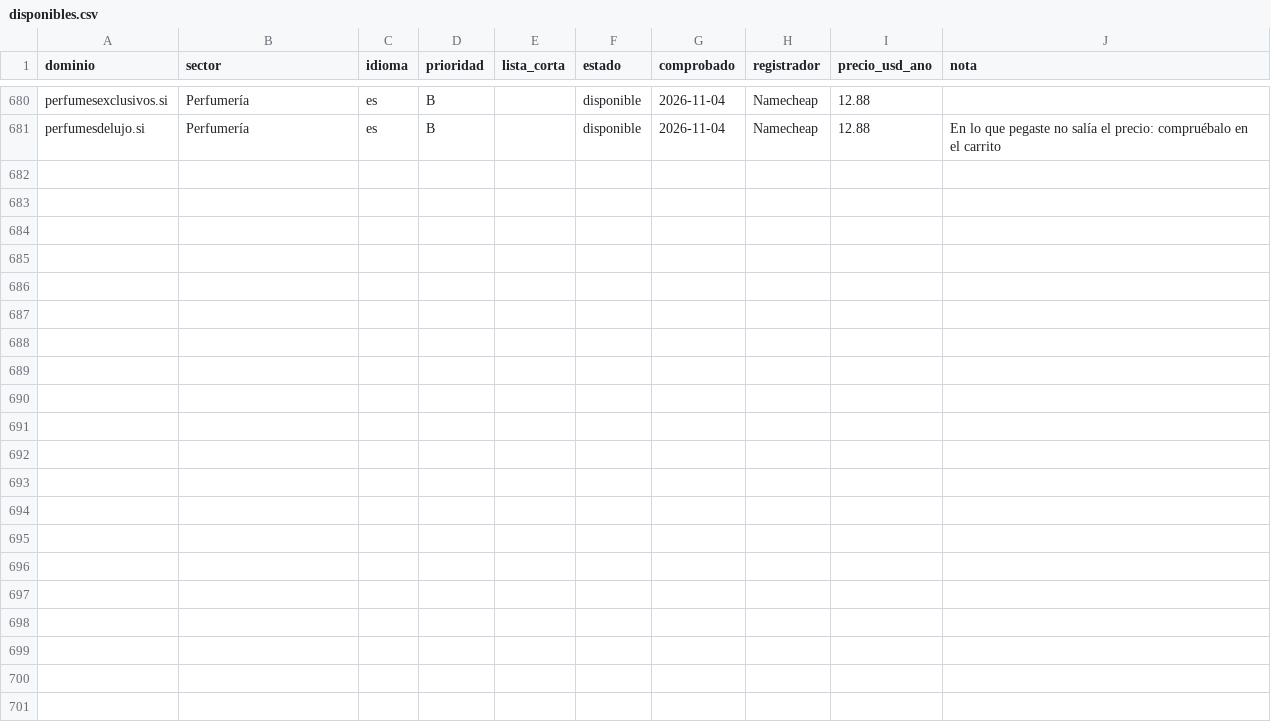
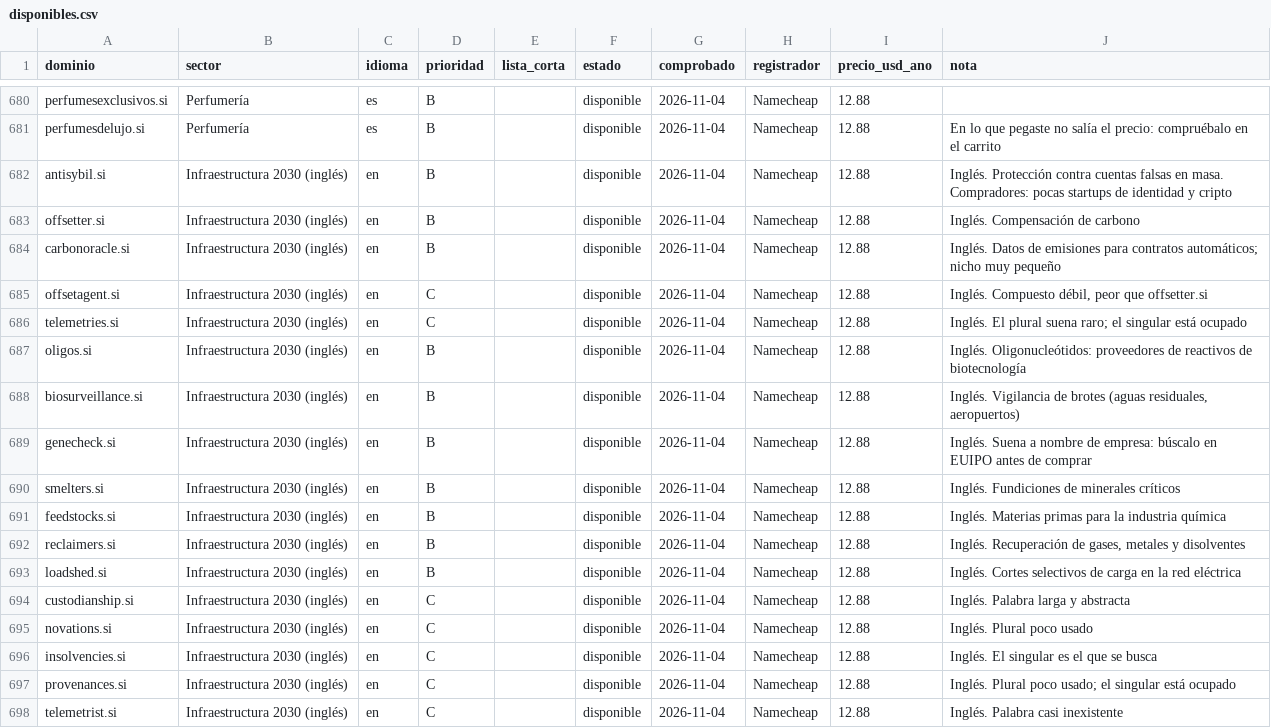
Before and after one commit to AminBen10/amins-project, a CSV file: dominios/disponibles.csv, drawn as a sheet; only a part is shown, gaps mark what is left out; the diff names each change by its address in the sheet, - before the commit and + after, or states it on an @@ line.

```diff
--- a/dominios/disponibles.csv
+++ b/dominios/disponibles.csv
+row 682: antisybil.si | Infraestructura 2030 (inglés) | en | B |  | disponible | 2026-11-04 | Namecheap | 12.88 | Inglés. Protección contra cuentas falsas en masa. Compradores: pocas startups de identidad y cripto
+row 683: offsetter.si | Infraestructura 2030 (inglés) | en | B |  | disponible | 2026-11-04 | Namecheap | 12.88 | Inglés. Compensación de carbono
+row 684: carbonoracle.si | Infraestructura 2030 (inglés) | en | B |  | disponible | 2026-11-04 | Namecheap | 12.88 | Inglés. Datos de emisiones para contratos automáticos; nicho muy pequeño
+row 685: offsetagent.si | Infraestructura 2030 (inglés) | en | C |  | disponible | 2026-11-04 | Namecheap | 12.88 | Inglés. Compuesto débil, peor que offsetter.si
+row 686: telemetries.si | Infraestructura 2030 (inglés) | en | C |  | disponible | 2026-11-04 | Namecheap | 12.88 | Inglés. El plural suena raro; el singular está ocupado
+row 687: oligos.si | Infraestructura 2030 (inglés) | en | B |  | disponible | 2026-11-04 | Namecheap | 12.88 | Inglés. Oligonucleótidos: proveedores de reactivos de biotecnología
+row 688: biosurveillance.si | Infraestructura 2030 (inglés) | en | B |  | disponible | 2026-11-04 | Namecheap | 12.88 | Inglés. Vigilancia de brotes (aguas residuales, aeropuertos)
+row 689: genecheck.si | Infraestructura 2030 (inglés) | en | B |  | disponible | 2026-11-04 | Namecheap | 12.88 | Inglés. Suena a nombre de empresa: búscalo en EUIPO antes de comprar
+row 690: smelters.si | Infraestructura 2030 (inglés) | en | B |  | disponible | 2026-11-04 | Namecheap | 12.88 | Inglés. Fundiciones de minerales críticos
+row 691: feedstocks.si | Infraestructura 2030 (inglés) | en | B |  | disponible | 2026-11-04 | Namecheap | 12.88 | Inglés. Materias primas para la industria química
+row 692: reclaimers.si | Infraestructura 2030 (inglés) | en | B |  | disponible | 2026-11-04 | Namecheap | 12.88 | Inglés. Recuperación de gases, metales y disolventes
+row 693: loadshed.si | Infraestructura 2030 (inglés) | en | B |  | disponible | 2026-11-04 | Namecheap | 12.88 | Inglés. Cortes selectivos de carga en la red eléctrica
+row 694: custodianship.si | Infraestructura 2030 (inglés) | en | C |  | disponible | 2026-11-04 | Namecheap | 12.88 | Inglés. Palabra larga y abstracta
+row 695: novations.si | Infraestructura 2030 (inglés) | en | C |  | disponible | 2026-11-04 | Namecheap | 12.88 | Inglés. Plural poco usado
+row 696: insolvencies.si | Infraestructura 2030 (inglés) | en | C |  | disponible | 2026-11-04 | Namecheap | 12.88 | Inglés. El singular es el que se busca
+row 697: provenances.si | Infraestructura 2030 (inglés) | en | C |  | disponible | 2026-11-04 | Namecheap | 12.88 | Inglés. Plural poco usado; el singular está ocupado
+row 698: telemetrist.si | Infraestructura 2030 (inglés) | en | C |  | disponible | 2026-11-04 | Namecheap | 12.88 | Inglés. Palabra casi inexistente
```
Also changed, not shown: 3 other files.
